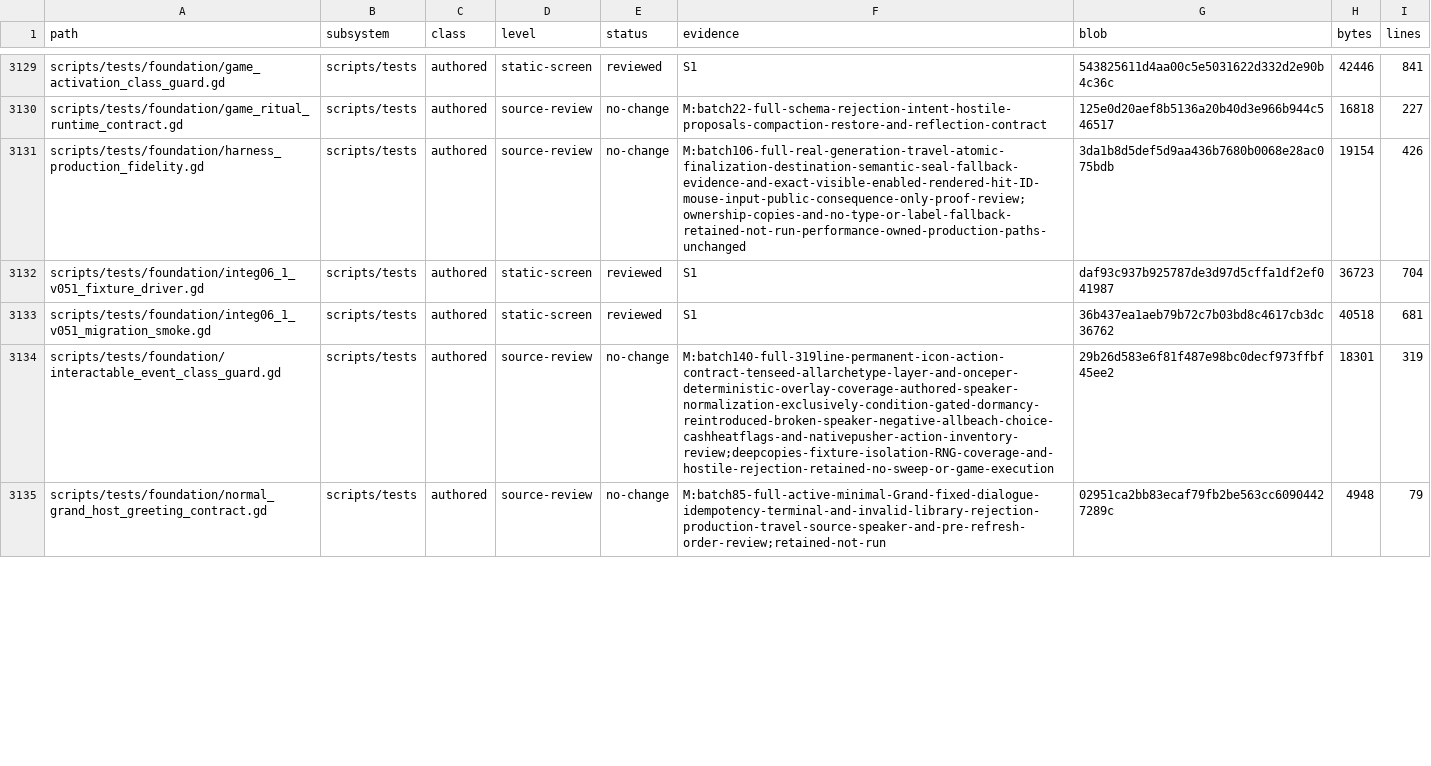
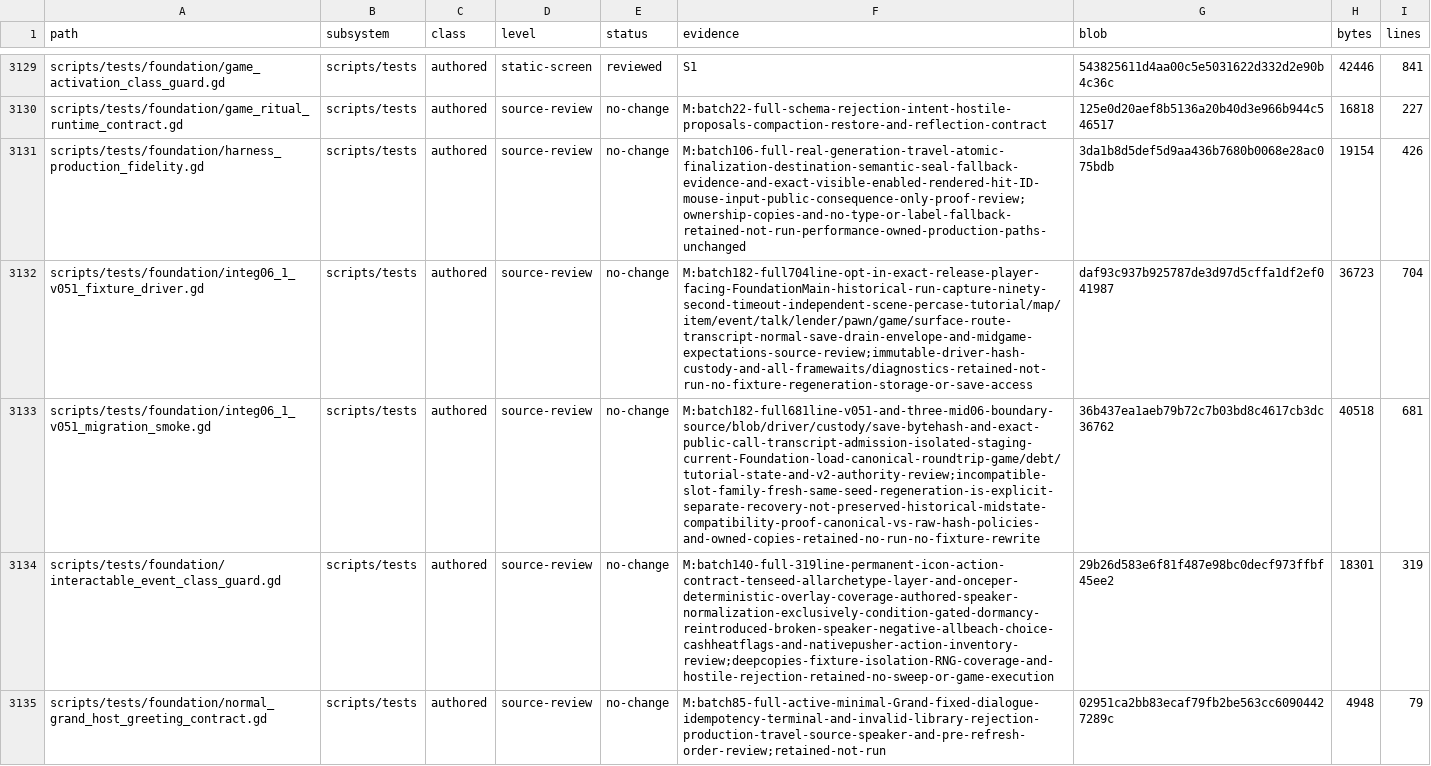
Before and after one commit to erikjpet/BeatTheHouse, a TSV file: docs/testing/incremental_cleanup_inventory.tsv, drawn as a sheet; only a part is shown, gaps mark what is left out; the diff covers the shown part only; the diff names each change by its address in the sheet, - before the commit and + after, or states it on an @@ line.

Commit message:
docs(cleanup): review historical save capture contracts

```diff
--- a/docs/testing/incremental_cleanup_inventory.tsv
+++ b/docs/testing/incremental_cleanup_inventory.tsv
-D3132:D3133 (level): static-screen
+D3132:D3133 (level): source-review
-E3132:E3133 (status): reviewed
+E3132:E3133 (status): no-change
-F3132 (evidence): S1
+F3132 (evidence): M:batch182-full704line-opt-in-exact-release-player-facing-FoundationMain-historical-run-capture-ninety-second-timeout-independent-scene-percase-tutorial/map/item/event/talk/lender/pawn/game/surface-route-transcript-normal-save-drain-envelope-and-midgame-expectations-source-review;immutable-driver-hash-custody-and-all-framewaits/diagnostics-retained-not-run-no-fixture-regeneration-storage-or-save-access
-F3133 (evidence): S1
+F3133 (evidence): M:batch182-full681line-v051-and-three-mid06-boundary-source/blob/driver/custody/save-bytehash-and-exact-public-call-transcript-admission-isolated-staging-current-Foundation-load-canonical-roundtrip-game/debt/tutorial-state-and-v2-authority-review;incompatible-slot-family-fresh-same-seed-regeneration-is-explicit-separate-recovery-not-preserved-historical-midstate-compatibility-proof-canonical-vs-raw-hash-policies-and-owned-copies-retained-no-run-no-fixture-rewrite
```
Also changed, not shown: 6 edited cells elsewhere in this file, 1 other file.
